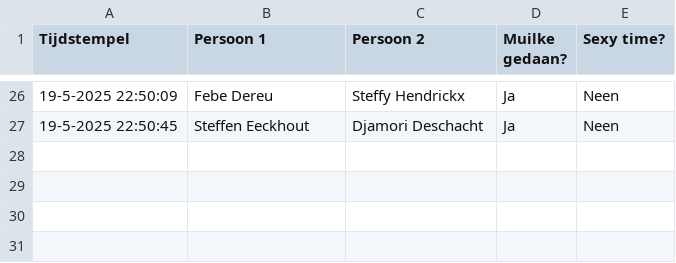
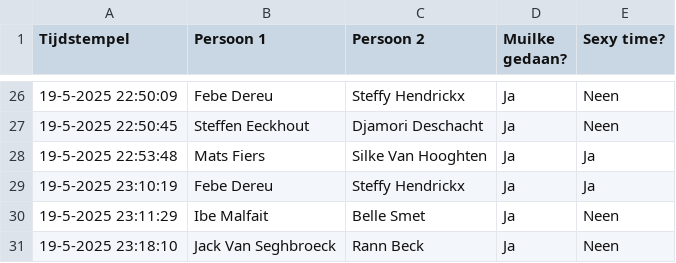
Before and after one commit to BapoTheTaco/muilchartt, a CSV file: DBRS Muilchart (Antwoorden) - Formulierreacties 1 (1).csv, drawn as a sheet; only a part is shown, gaps mark what is left out; the diff names each change by its address in the sheet, - before the commit and + after, or states it on an @@ line.

Commit message:
Update DBRS Muilchart (Antwoorden) - Formulierreacties 1 (1).csv

```diff
--- a/DBRS Muilchart (Antwoorden) - Formulierreacties 1 (1).csv
+++ b/DBRS Muilchart (Antwoorden) - Formulierreacties 1 (1).csv
+row 28: 19-5-2025 22:53:48 | Mats Fiers | Silke Van Hooghten | Ja | Ja
+row 29: 19-5-2025 23:10:19 | Febe Dereu | Steffy Hendrickx | Ja | Ja
+row 30: 19-5-2025 23:11:29 | Ibe Malfait | Belle Smet | Ja | Neen
+row 31: 19-5-2025 23:18:10 | Jack Van Seghbroeck | Rann Beck | Ja | Neen
```
